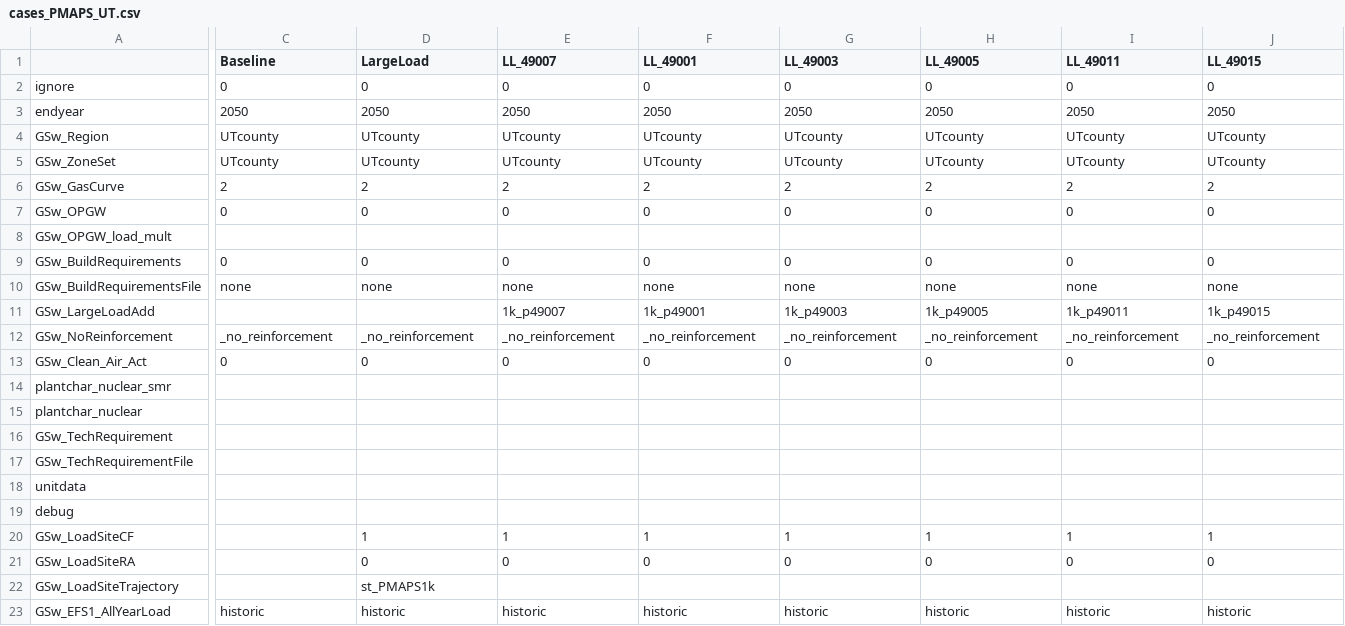
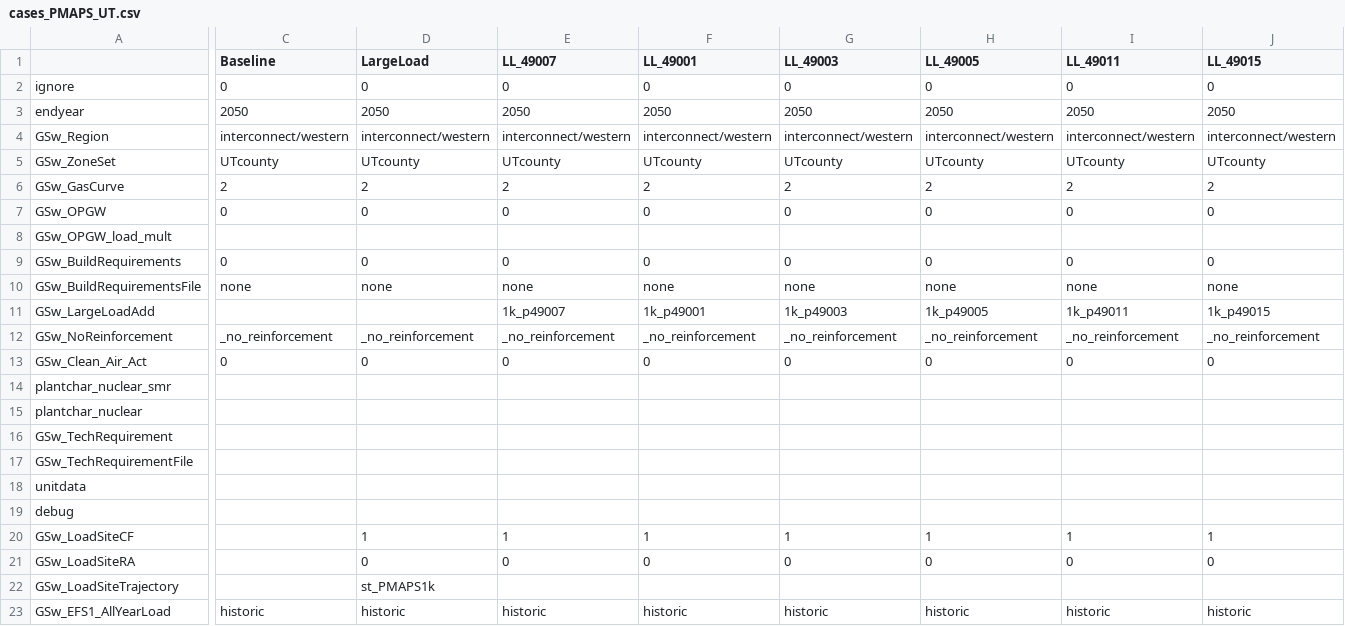
Before and after one commit to ReEDS-Model/ReEDS, a CSV file: cases_PMAPS_UT.csv, drawn as a sheet; only a part is shown, gaps mark what is left out; the diff covers the shown part only; the diff names each change by its address in the sheet, - before the commit and + after, or states it on an @@ line.

```diff
--- a/cases_PMAPS_UT.csv
+++ b/cases_PMAPS_UT.csv
-C4 (Baseline): UTcounty
+C4 (Baseline): interconnect/western
-D4 (LargeLoad): UTcounty
+D4 (LargeLoad): interconnect/western
-E4 (LL_49007): UTcounty
+E4 (LL_49007): interconnect/western
-F4 (LL_49001): UTcounty
+F4 (LL_49001): interconnect/western
-G4 (LL_49003): UTcounty
+G4 (LL_49003): interconnect/western
-H4 (LL_49005): UTcounty
+H4 (LL_49005): interconnect/western
-I4 (LL_49011): UTcounty
+I4 (LL_49011): interconnect/western
-J4 (LL_49015): UTcounty
+J4 (LL_49015): interconnect/western
```
Also changed, not shown: 23 edited cells elsewhere in this file, cases.csv, cases_UtahScenarios.csv, 1 other file.
